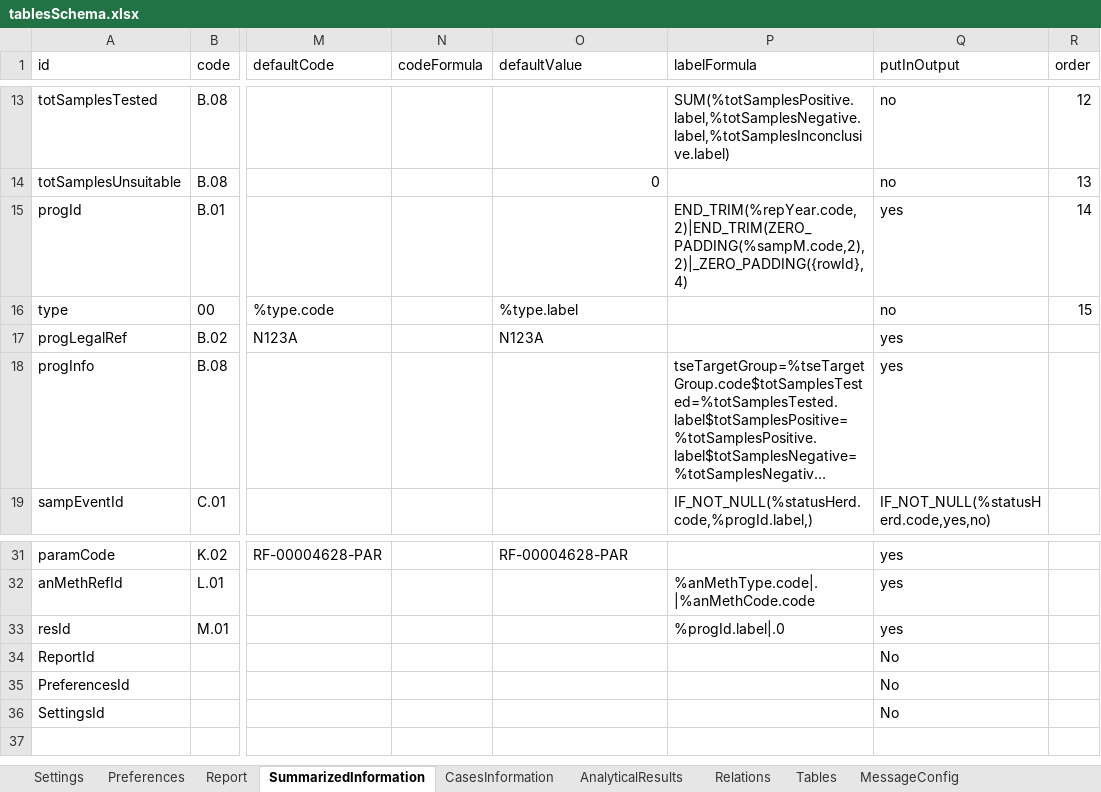
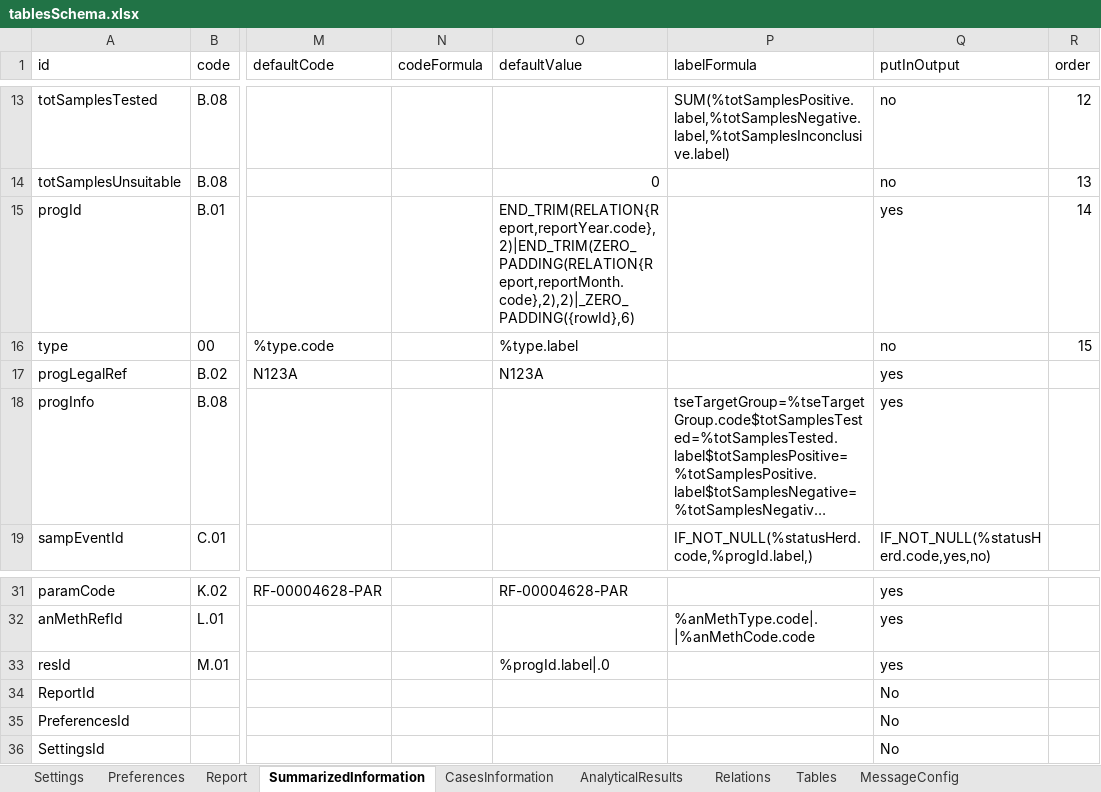
Before and after one commit to openefsa/tse-data-reporting-tool, an Excel workbook: config/tablesSchema.xlsx, sheet SummarizedInformation, drawn as a sheet; only a part is shown, gaps mark what is left out; long unchanged cells end in …; values as stored, in another font and other column widths than the file's, no borders; table styles not drawn; the diff names each change by its address in the sheet, - before the commit and + after, or states it on an @@ line.

```diff
--- a/config/tablesSchema.xlsx (sheet SummarizedInformation)
+++ b/config/tablesSchema.xlsx (sheet SummarizedInformation)
-O15 (defaultValue): (empty)
+O15 (defaultValue): END_TRIM(RELATION{Report,reportYear.code},2)|END_TRIM(ZERO_PADDING(RELATION{Report,reportMonth.code},2),2)|_ZERO_PADDING({rowId},6)
-P15 (labelFormula): END_TRIM(%repYear.code,2)|END_TRIM(ZERO_PADDING(%sampM.code,2),2)|_ZERO_PADDING({rowId},4)
+P15 (labelFormula): (empty)
-O33 (defaultValue): (empty)
+O33 (defaultValue): %progId.label|.0
-P33 (labelFormula): %progId.label|.0
+P33 (labelFormula): (empty)
```
Also changed, not shown: sheet Report, sheet AnalyticalResults, 20 other files.
